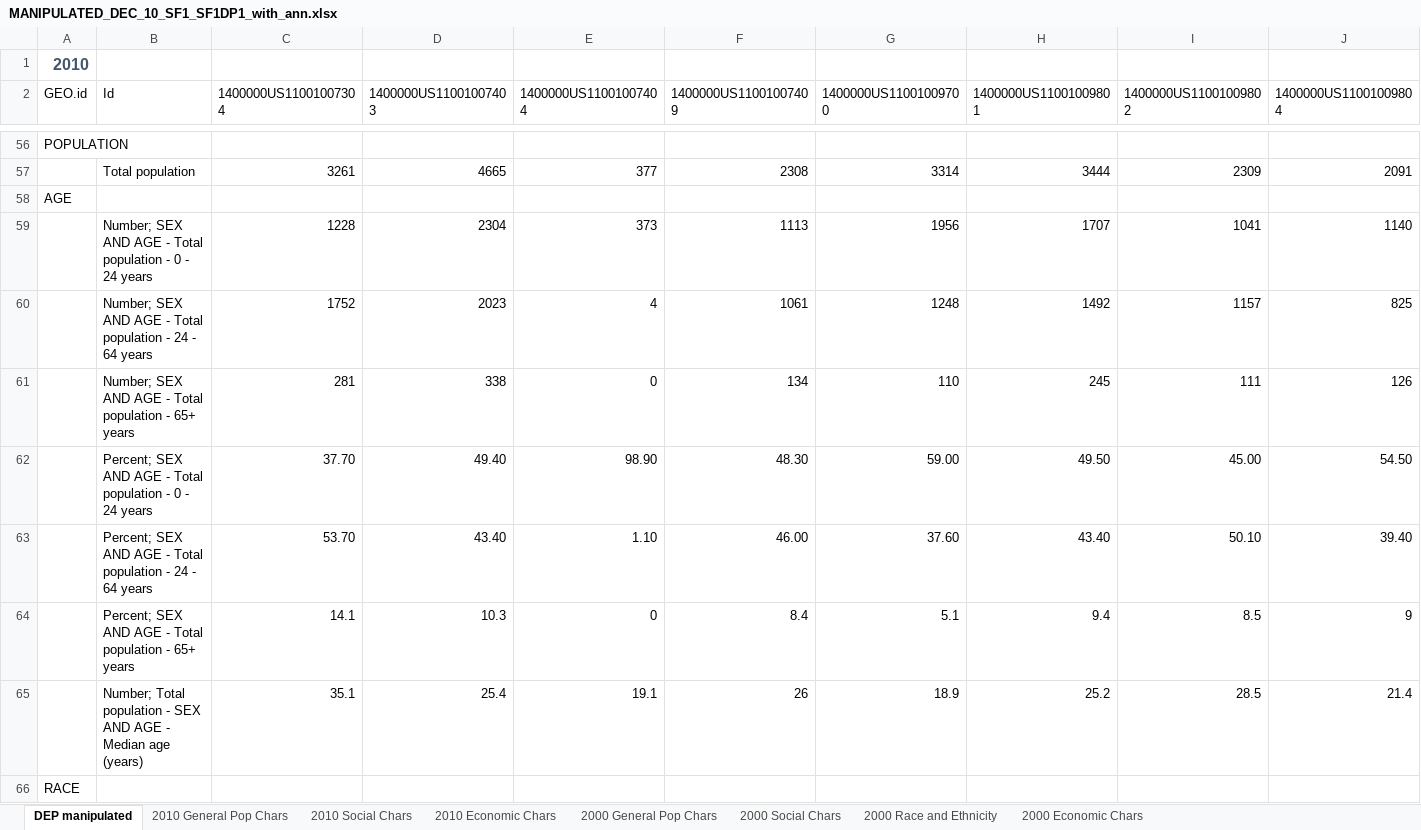
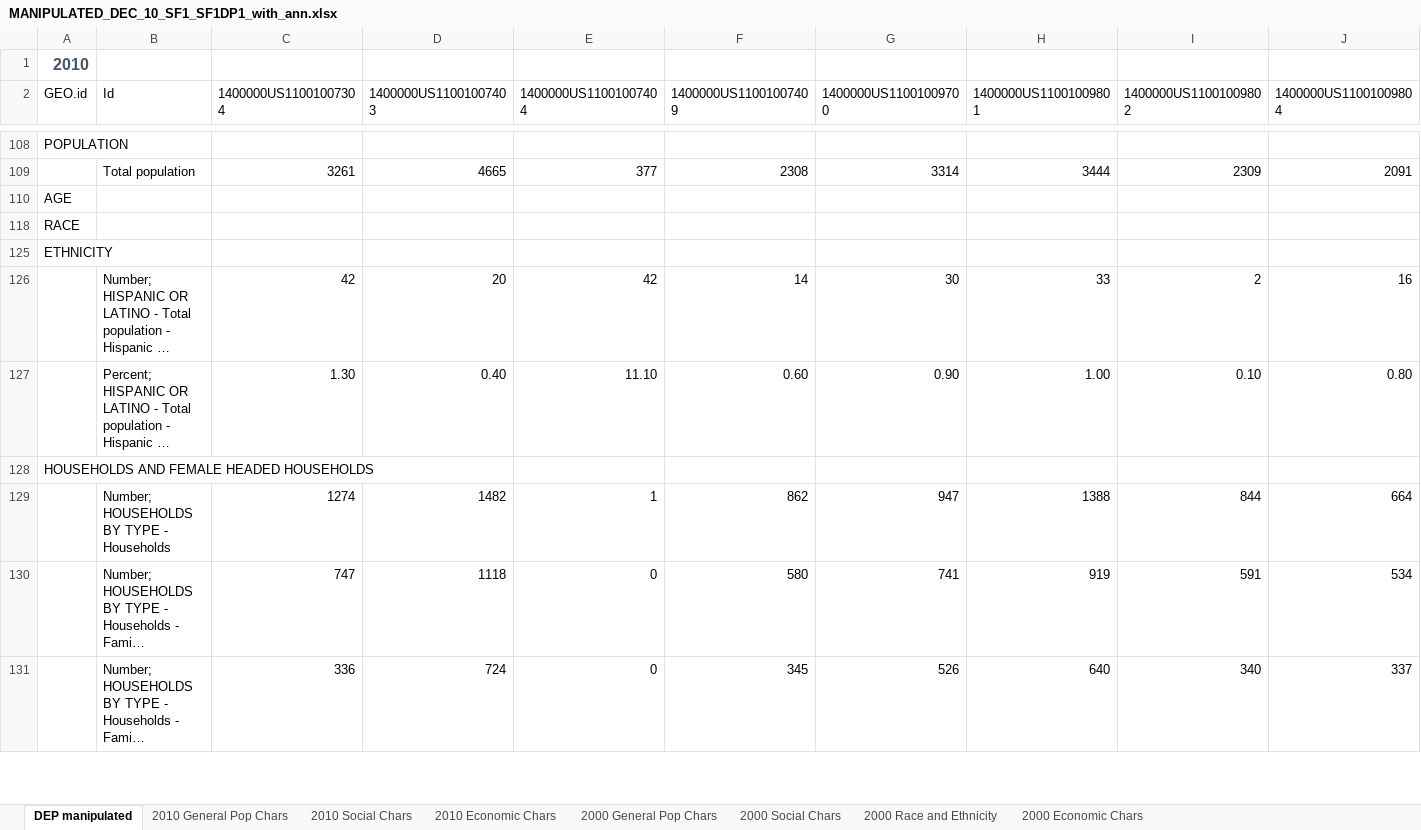
Before and after one commit to johnchrishays/WashingtonDC_EconomicBaseAnalysis, an Excel workbook: MANIPULATED_2000-2010_comparison/MANIPULATED_DEC_10_SF1_SF1DP1_with_ann.xlsx, sheet DEP manipulated, drawn as a sheet; only a part is shown, gaps mark what is left out; the shorter side is filled out with more unchanged rows; long unchanged cells end in …; values as stored, in another font and other column widths than the file's, no borders; removed rows and columns are numbered as before the commit, all else as after; rows hold the shown columns only; the diff covers the shown part only; the diff names each change by its address in the sheet, - before the commit and + after, or states it on an @@ line.

```diff
--- a/MANIPULATED_2000-2010_comparison/MANIPULATED_DEC_10_SF1_SF1DP1_with_ann.xlsx (sheet DEP manipulated)
+++ b/MANIPULATED_2000-2010_comparison/MANIPULATED_DEC_10_SF1_SF1DP1_with_ann.xlsx (sheet DEP manipulated)
@@ row 59 hidden:  | Number; SEX AND AGE - Total population - 0 - 24 years | 1228 | 2304 | 373 | 1113 | 1956 | 1707 | 1041 | 1140 @@
@@ row 60 hidden:  | Number; SEX AND AGE - Total population - 24 - 64 years | 1752 | 2023 | 4 | 1061 | 1248 | 1492 | 1157 | 825 @@
@@ row 61 hidden:  | Number; SEX AND AGE - Total population - 65+ years | 281 | 338 | 0 | 134 | 110 | 245 | 111 | 126 @@
@@ row 62 hidden:  | Percent; SEX AND AGE - Total population - 0 - 24 years | 37.70 | 49.40 | 98.90 | 48.30 | 59.00 | 49.50 | 45.00 | 54.50 @@
@@ row 63 hidden:  | Percent; SEX AND AGE - Total population - 24 - 64 years | 53.70 | 43.40 | 1.10 | 46.00 | 37.60 | 43.40 | 50.10 | 39.40 @@
@@ row 64 hidden:  | Percent; SEX AND AGE - Total population - 65+ years | 14.1 | 10.3 | 0 | 8.4 | 5.1 | 9.4 | 8.5 | 9 @@
@@ row 65 hidden:  | Number; Total population - SEX AND AGE - Median age (years) | 35.1 | 25.4 | 19.1 | 26 | 18.9 | 25.2 | 28.5 | 21.4 @@
```
Also changed, not shown: 112 added rows, 6 hidden or unhidden rows and 30 edited cells elsewhere in this sheet, formulas that keep their value.
